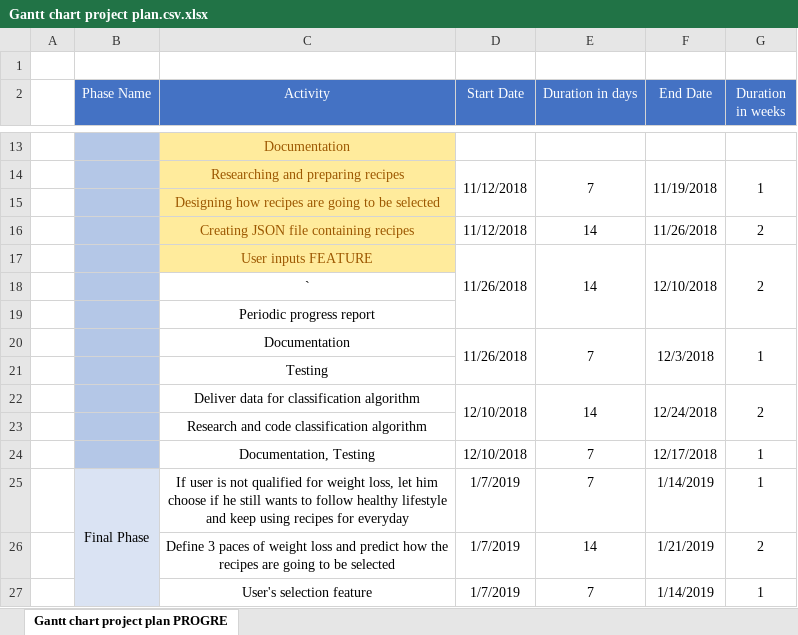
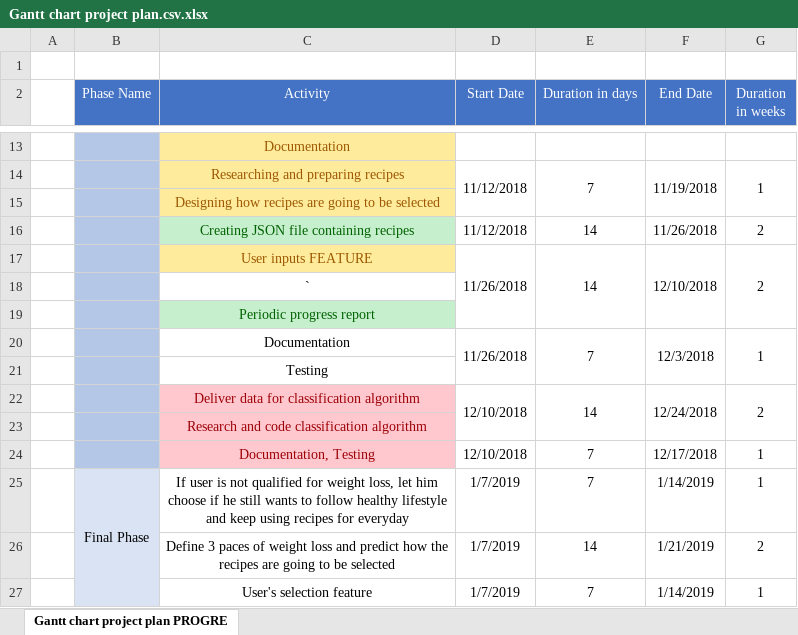
Before and after one commit to ladygoodwill/FinalYearProject, an Excel workbook: Documentation/Gantt chart project plan.csv.xlsx, sheet Gantt chart project plan PROGRE, drawn as a sheet; only a part is shown, gaps mark what is left out; values as stored, in another font and other column widths than the file's, no borders; charts and pictures not drawn; the diff names each change by its address in the sheet, - before the commit and + after, or states it on an @@ line.

```diff
--- a/Documentation/Gantt chart project plan.csv.xlsx (sheet Gantt chart project plan PROGRE)
+++ b/Documentation/Gantt chart project plan.csv.xlsx (sheet Gantt chart project plan PROGRE)
@@ C16 fill: #FFEB9C → #C6EFCE, text colour: #9C5700 → #006100 @@
@@ C19 fill: none → #C6EFCE, text colour: black → #006100 @@
@@ C22:C24 fill: none → #FFC7CE, text colour: black → #9C0006 @@
```
Also changed, not shown: 16 other files.
